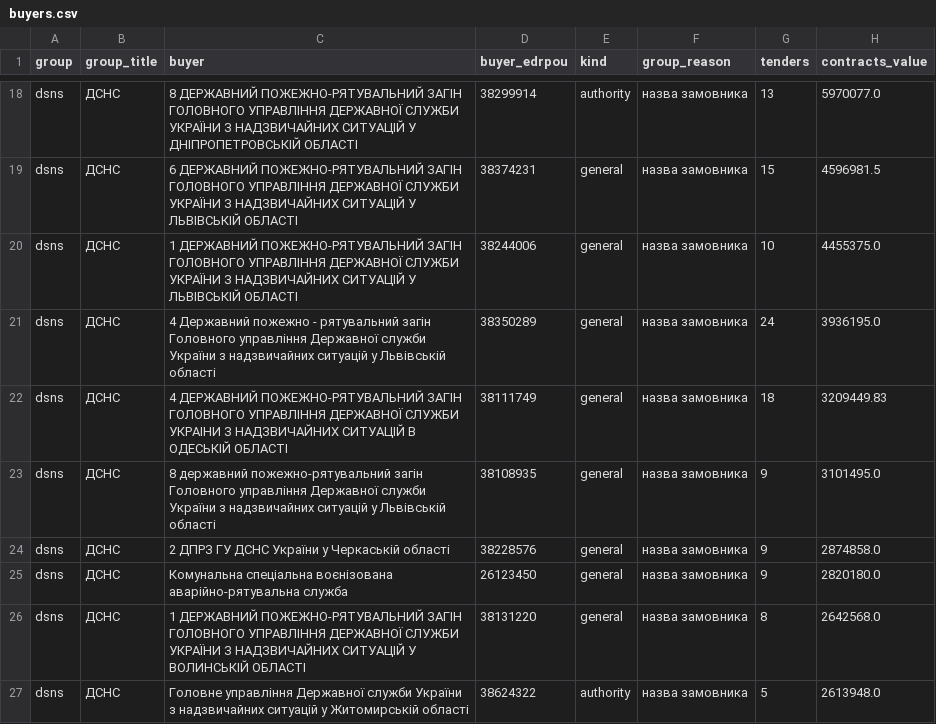
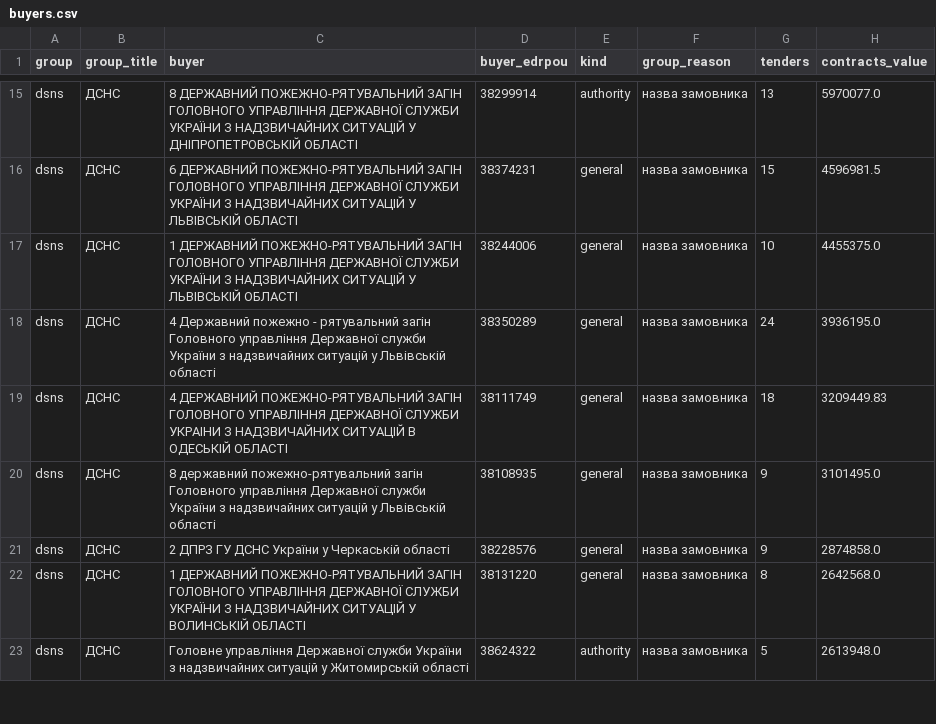
Before and after one commit to StepanKrjoka/prozorro-fuel, a CSV file: data/buyers.csv, drawn as a sheet; only a part is shown, gaps mark what is left out; the diff covers the shown part only.

```diff
--- a/data/buyers.csv
+++ b/data/buyers.csv
@@ -25,3 +22,2 @@ dsns,ДСНС,8 державний пожежно-рятувальний заг
 dsns,ДСНС,2 ДПРЗ ГУ ДСНС України у Черкаській області,38228576,general,назва замовника,9,2874858.0
-dsns,ДСНС,Комунальна спеціальна воєнізована аварійно-рятувальна служба,26123450,general,назва замовника,9,2820180.0
 dsns,ДСНС,1 ДЕРЖАВНИЙ ПОЖЕЖНО-РЯТУВАЛЬНИЙ ЗАГІН ГОЛОВНОГО УПРАВЛІННЯ ДЕРЖАВНОЇ СЛУЖБИ УКРАЇНИ З НАДЗВИЧАЙНИХ СИТУАЦІЙ У ВОЛИНСЬКІЙ ОБЛАСТІ,38131220,general,назва замовника,8,2642568.0
```
Also changed, not shown: 18 removed rows elsewhere in this file, data/suppliers_active_2026.csv, data/suppliers_signed_since_start.csv, 7 other files.
